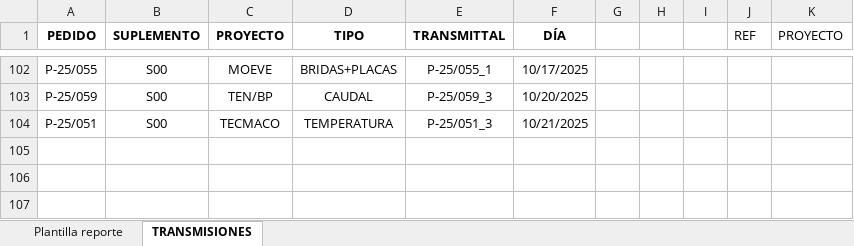
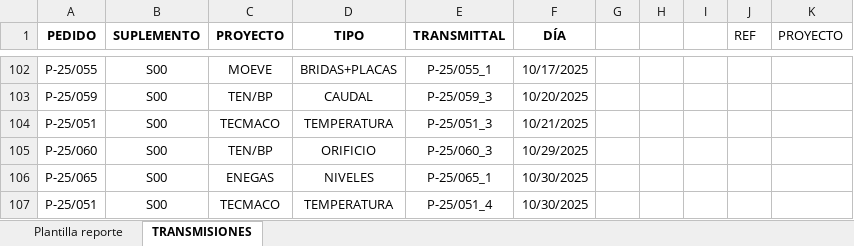
Before and after one commit to jparedesDS/DocuControl, an Excel workbook: utils/plantilla_devoluciones.xlsm, sheet TRANSMISIONES, drawn as a sheet; only a part is shown, gaps mark what is left out; values as stored, in another font and other column widths than the file's, no borders; conditional formats not drawn; the diff names each change by its address in the sheet, - before the commit and + after, or states it on an @@ line.

```diff
--- a/utils/plantilla_devoluciones.xlsm (sheet TRANSMISIONES)
+++ b/utils/plantilla_devoluciones.xlsm (sheet TRANSMISIONES)
+row 105: P-25/060 | S00 | TEN/BP | ORIFICIO | P-25/060_3 | 10/29/2025
+row 106: P-25/065 | S00 | ENEGAS | NIVELES | P-25/065_1 | 10/30/2025
+row 107: P-25/051 | S00 | TECMACO | TEMPERATURA | P-25/051_4 | 10/30/2025
```
Also changed, not shown: sheet Plantilla reporte, charts or pictures, data_import/consulta_erp.xlsx, data_import/data_erp.xlsx, 6 other files.
